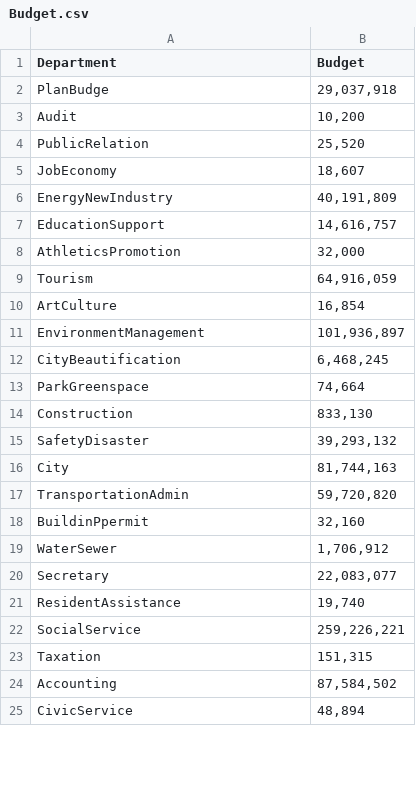
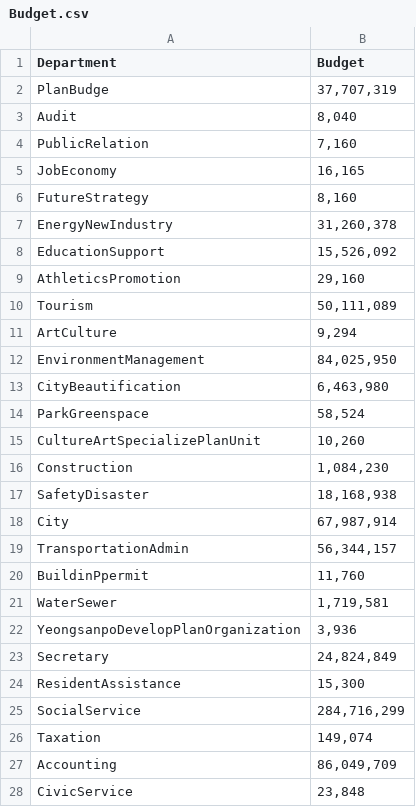
Before and after one commit to parksh5295/2024_Network_Science, a CSV file: Budget.csv, drawn as a sheet; only a part is shown; the diff covers the shown part only.

Commit message:
예산 수정

```diff
--- a/Budget.csv
+++ b/Budget.csv
@@ -1,25 +1,28 @@
 Department,Budget,,
-PlanBudge,"29,037,918",,
-Audit,"10,200",,
-PublicRelation,"25,520",,
-JobEconomy,"18,607",,
-EnergyNewIndustry,"40,191,809",,
-EducationSupport,"14,616,757",,
-AthleticsPromotion,"32,000",,
-Tourism,"64,916,059",,
-ArtCulture,"16,854",,
-EnvironmentManagement,"101,936,897",,
-CityBeautification,"6,468,245",,
-ParkGreenspace,"74,664",,
-Construction,"833,130",,
-SafetyDisaster,"39,293,132",,
-City,"81,744,163",,
-TransportationAdmin,"59,720,820",,
-BuildinPpermit,"32,160",,
-WaterSewer,"1,706,912",,
-Secretary,"22,083,077",,
-ResidentAssistance,"19,740",,
-SocialService,"259,226,221",,
-Taxation,"151,315",,
-Accounting,"87,584,502",,
-CivicService,"48,894",,
+PlanBudge,"37,707,319",,
+Audit,"8,040",,
+PublicRelation,"7,160",,
+JobEconomy,"16,165",,
+FutureStrategy,"8,160",,
+EnergyNewIndustry,"31,260,378",,
+EducationSupport,"15,526,092",,
+AthleticsPromotion,"29,160",,
+Tourism,"50,111,089",,
+ArtCulture,"9,294",,
+EnvironmentManagement,"84,025,950",,
+CityBeautification,"6,463,980",,
+ParkGreenspace,"58,524",,
+CultureArtSpecializePlanUnit,"10,260",,
+Construction,"1,084,230",,
+SafetyDisaster,"18,168,938",,
+City,"67,987,914",,
+TransportationAdmin,"56,344,157",,
+BuildinPpermit,"11,760",,
+WaterSewer,"1,719,581",,
+YeongsanpoDevelopPlanOrganization,"3,936",,
+Secretary,"24,824,849",,
+ResidentAssistance,"15,300",,
+SocialService,"284,716,299",,
+Taxation,"149,074",,
+Accounting,"86,049,709",,
+CivicService,"23,848",,
```
Also changed, not shown: 1 added row and 9 edited cells elsewhere in this file.
